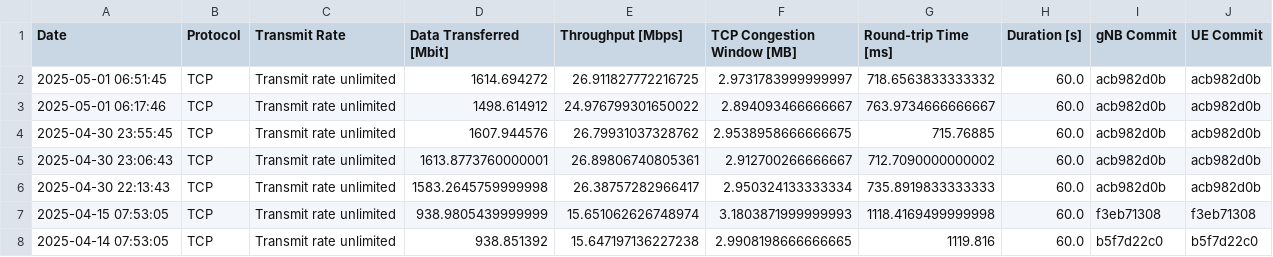
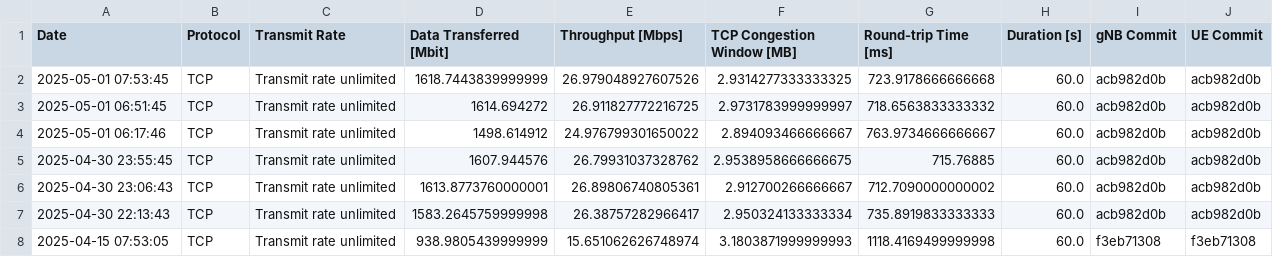
Before and after one commit to open-5g/openrangym, a CSV file: assets/test-history/test_mean_history_tcp_uplink.csv, drawn as a sheet; only a part is shown; the shorter side is filled out with more unchanged rows.

```diff
--- a/assets/test-history/test_mean_history_tcp_uplink.csv
+++ b/assets/test-history/test_mean_history_tcp_uplink.csv
@@ -1,2 +1,3 @@
 Date,Protocol,Transmit Rate,Data Transferred [Mbit],Throughput [Mbps],TCP Congestion Window [MB],Round-trip Time [ms],Duration [s],gNB Commit,UE Commit
+2025-05-01 07:53:45,TCP,Transmit rate unlimited,1618.7443839999999,26.979048927607526,2.9314277333333325,723.9178666666668,60.0,acb982d0b,acb982d0b
 2025-05-01 06:51:45,TCP,Transmit rate unlimited,1614.694272,26.911827772216725,2.9731783999999997,718.6563833333332,60.0,acb982d0b,acb982d0b
```
Also changed, not shown: assets/test-history/test_mean_history_tcp_downlink.csv, 1 other file.
